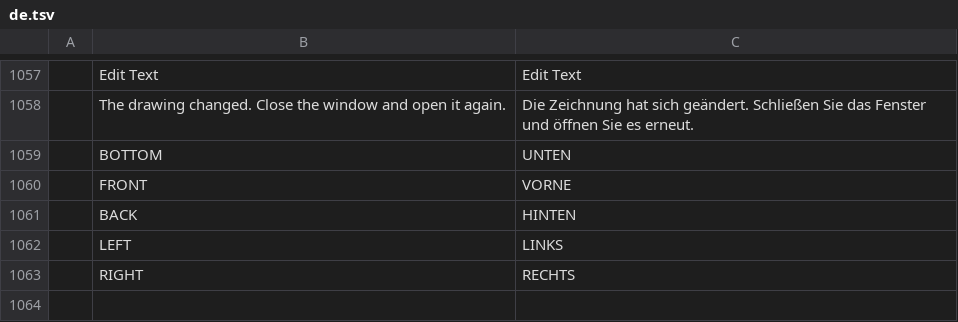
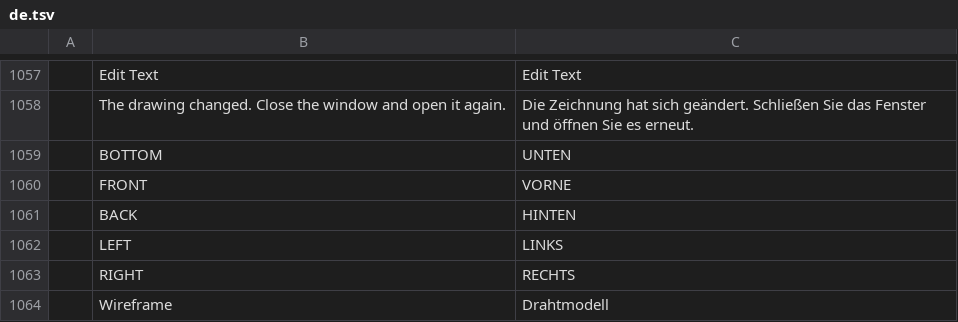
Before and after one commit to storytold/cadcraft, a TSV file: crates/ui-egui/src/i18n/de.tsv, drawn as a sheet; only a part is shown, gaps mark what is left out.

Commit message:
feat(view3d): add 3D zoom projection, configurable Home preset, and AutoCAD grid/wireframe polish

```diff
--- a/crates/ui-egui/src/i18n/de.tsv
+++ b/crates/ui-egui/src/i18n/de.tsv
@@ -1063 +1063,2 @@
 	RIGHT	RECHTS
+	Wireframe	Drahtmodell
```
Also changed, not shown: 11 other files.
